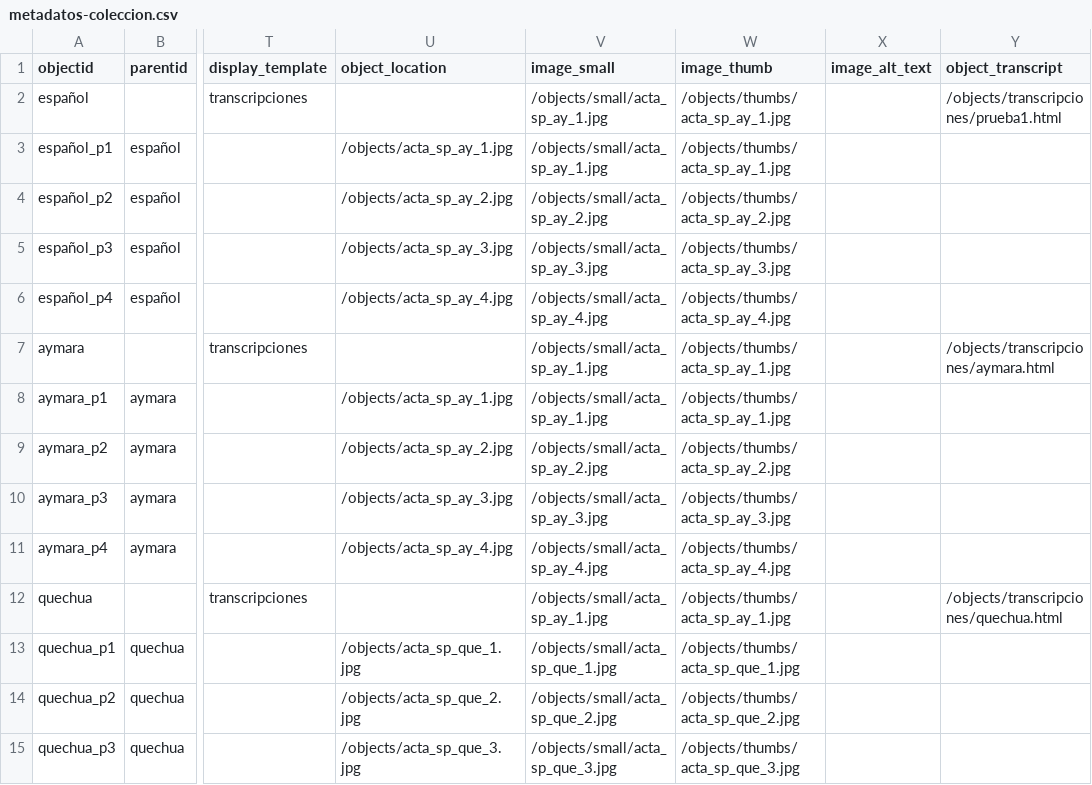
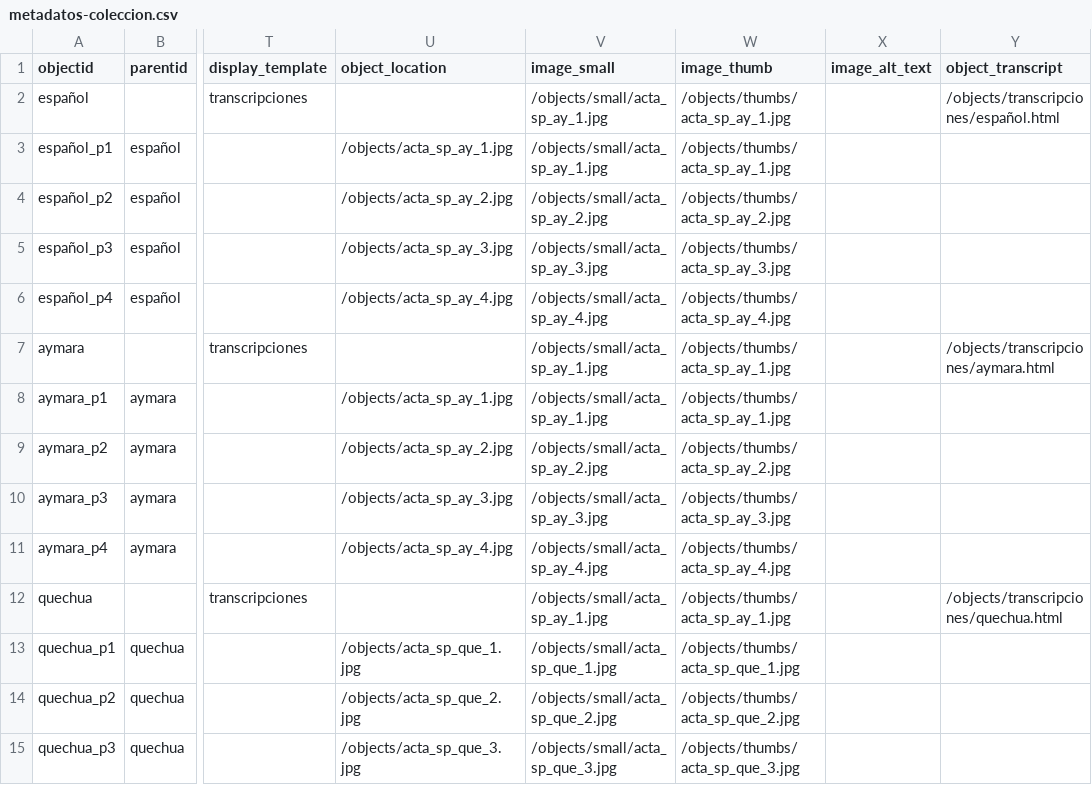
Before and after one commit to hdlabconicet/independencia, a CSV file: _data/metadatos-coleccion.csv, drawn as a sheet; only a part is shown, gaps mark what is left out; the diff names each change by its address in the sheet, - before the commit and + after, or states it on an @@ line.

```diff
--- a/_data/metadatos-coleccion.csv
+++ b/_data/metadatos-coleccion.csv
-Y2 (object_transcript): /objects/transcripciones/prueba1.html
+Y2 (object_transcript): /objects/transcripciones/español.html
```
Also changed, not shown: _site/assets/data/metadata.csv, 34 other files.
